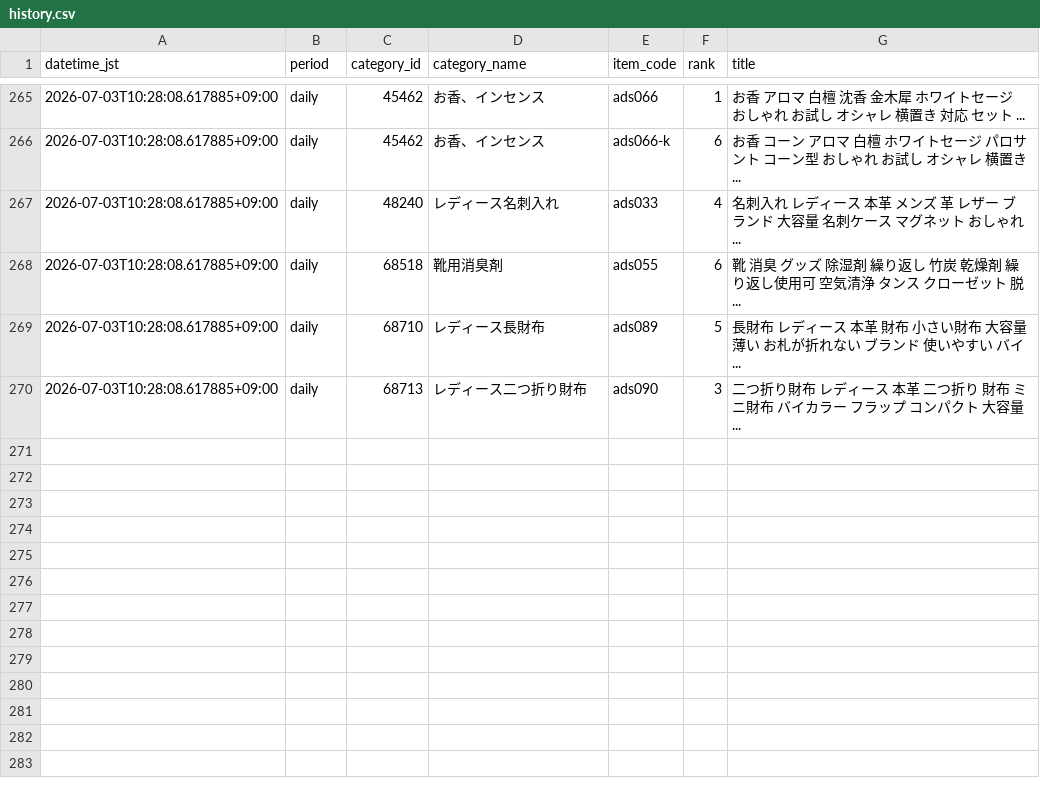
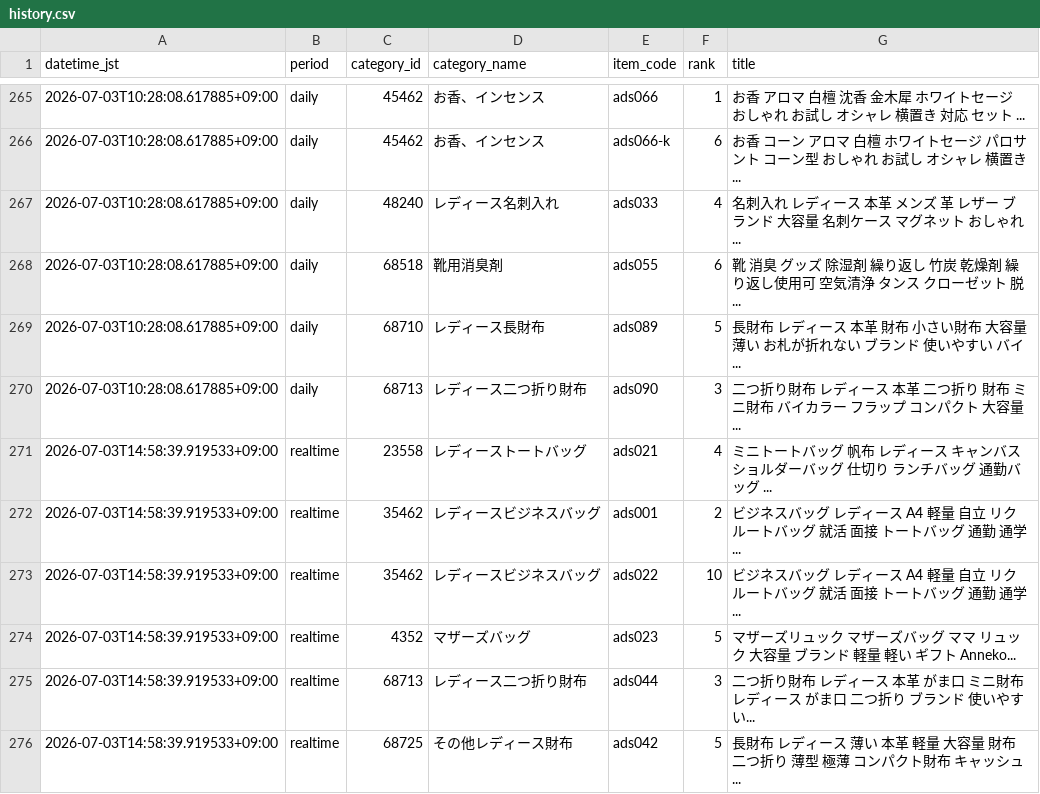
Before and after one commit to ads-hideki/yahoo-ranking-monitor, a CSV file: data/history.csv, drawn as a sheet; only a part is shown, gaps mark what is left out; the diff names each change by its address in the sheet, - before the commit and + after, or states it on an @@ line.

```diff
--- a/data/history.csv
+++ b/data/history.csv
+row 271: 2026-07-03T14:58:39.919533+09:00 | realtime | 23558 | レディーストートバッグ | ads021 | 4 | ミニトートバッグ 帆布 レディース キャンバス ショルダーバッグ 仕切り ランチバッグ 通勤バッグ ...
+row 272: 2026-07-03T14:58:39.919533+09:00 | realtime | 35462 | レディースビジネスバッグ | ads001 | 2 | ビジネスバッグ レディース A4 軽量 自立 リクルートバッグ 就活 面接 トートバッグ 通勤 通学...
+row 273: 2026-07-03T14:58:39.919533+09:00 | realtime | 35462 | レディースビジネスバッグ | ads022 | 10 | ビジネスバッグ レディース A4 軽量 自立 リクルートバッグ 就活 面接 トートバッグ 通勤 通学...
+row 274: 2026-07-03T14:58:39.919533+09:00 | realtime | 4352 | マザーズバッグ | ads023 | 5 | マザーズリュック マザーズバッグ ママ リュック 大容量 ブランド 軽量 軽い ギフト Anneko...
+row 275: 2026-07-03T14:58:39.919533+09:00 | realtime | 68713 | レディース二つ折り財布 | ads044 | 3 | 二つ折り財布 レディース 本革 がま口 ミニ財布 レディース がま口 二つ折り ブランド 使いやすい...
+row 276: 2026-07-03T14:58:39.919533+09:00 | realtime | 68725 | その他レディース財布 | ads042 | 5 | 長財布 レディース 薄い 本革 軽量 大容量 財布 二つ折り 薄型 極薄 コンパクト財布 キャッシュ...
```
Also changed, not shown: 3 other files.
